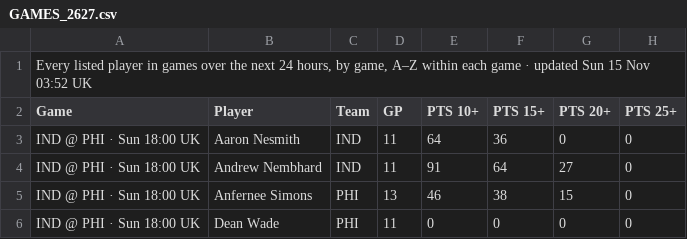
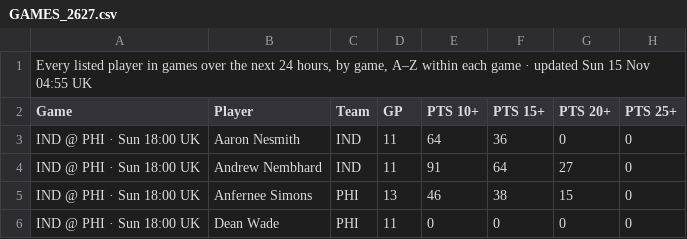
Before and after one commit to 7wilite7/Nba-Stats, a CSV file: out/GAMES_2627.csv, drawn as a sheet; only a part is shown; the diff names each change by its address in the sheet, - before the commit and + after, or states it on an @@ line.

```diff
--- a/out/GAMES_2627.csv
+++ b/out/GAMES_2627.csv
-A1 (Game): …15 Nov 03:52 UK
+A1 (Game): …15 Nov 04:55 UK
```
Also changed, not shown: out/GAMES_blend.csv, out/PLAYERS_2627.csv, 8 other files.
